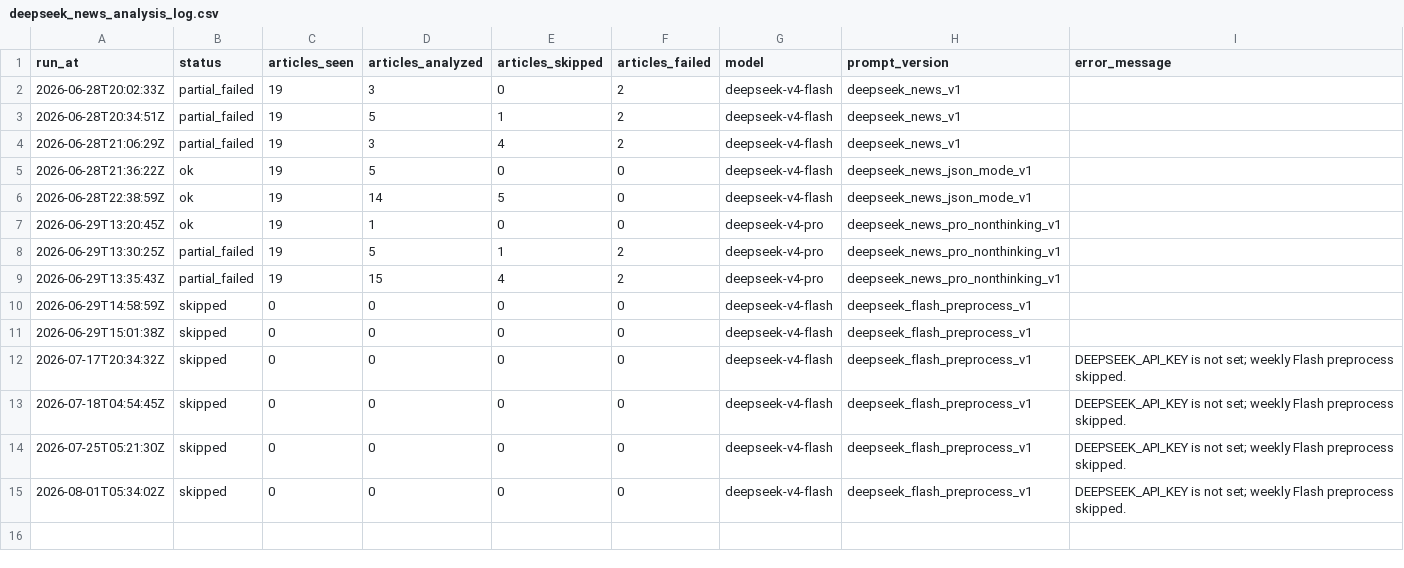
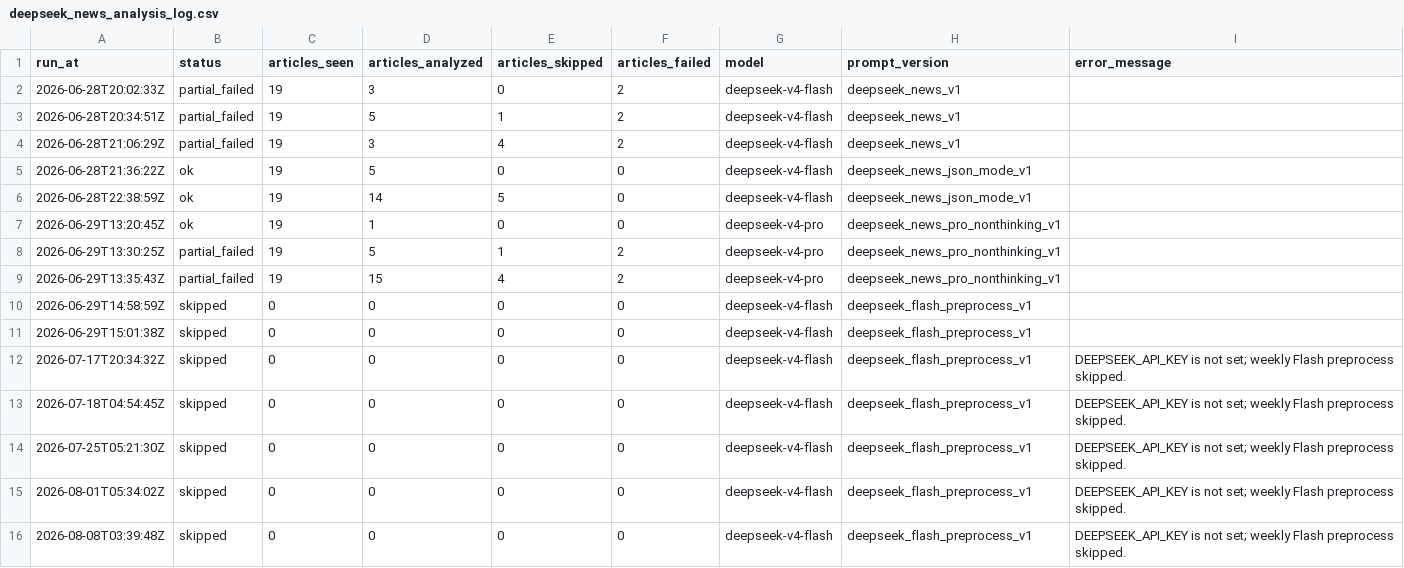
Before and after one commit to GhcFrank/investment-os, a CSV file: data/news/deepseek_news_analysis_log.csv, drawn as a sheet; the diff names each change by its address in the sheet, - before the commit and + after, or states it on an @@ line.

```diff
--- a/data/news/deepseek_news_analysis_log.csv
+++ b/data/news/deepseek_news_analysis_log.csv
+row 16: 2026-08-08T03:39:48Z | skipped | 0 | 0 | 0 | 0 | deepseek-v4-flash | deepseek_flash_preprocess_v1 | DEEPSEEK_API_KEY is not set; weekly Flash preprocess skipped.
```
Also changed, not shown: data/news/news_fetch_log.csv, data/news/news_latest_fetch_manifest.csv, 5 other files.
